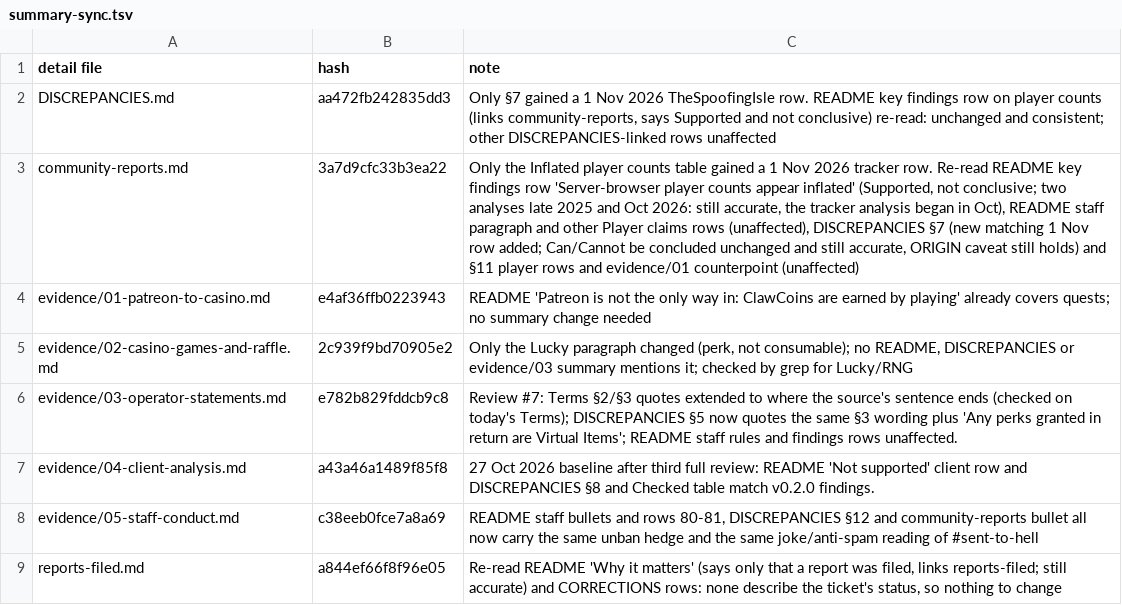
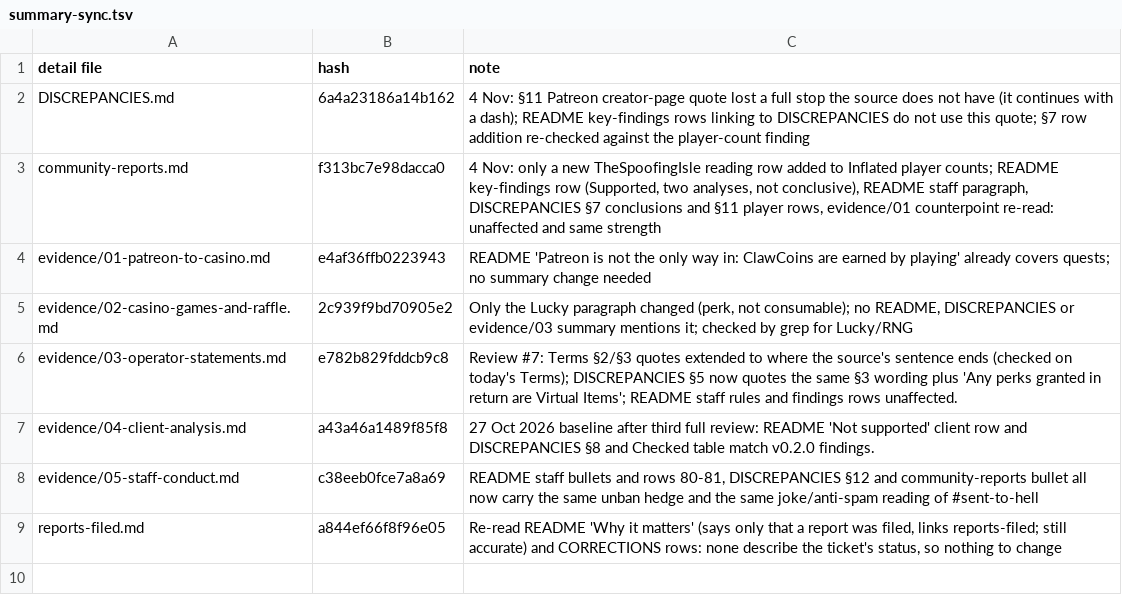
Before and after one commit to scumxposer/dino-den-evidence, a TSV file: tools/summary-sync.tsv, drawn as a sheet.

```diff
--- a/tools/summary-sync.tsv
+++ b/tools/summary-sync.tsv
@@ -1,4 +1,4 @@
 detail file	hash	note
-DISCREPANCIES.md	aa472fb242835dd3	Only §7 gained a 1 Nov 2026 TheSpoofingIsle row. README key findings row on player counts (links community-reports, says Supported and not conclusive) re-read: unchanged and consistent; other DISCREPANCIES-linked rows unaffected
-community-reports.md	3a7d9cfc33b3ea22	Only the Inflated player counts table gained a 1 Nov 2026 tracker row. Re-read README key findings row 'Server-browser player counts appear inflated' (Supported, not conclusive; two analyses late 2025 and Oct 2026: still accurate, the tracker analysis began in Oct), README staff paragraph and other Player claims rows (unaffected), DISCREPANCIES §7 (new matching 1 Nov row added; Can/Cannot be concluded unchanged and still accurate, ORIGIN caveat still holds) and §11 player rows and evidence/01 counterpoint (unaffected)
+DISCREPANCIES.md	6a4a23186a14b162	4 Nov: §11 Patreon creator-page quote lost a full stop the source does not have (it continues with a dash); README key-findings rows linking to DISCREPANCIES do not use this quote; §7 row addition re-checked against the player-count finding
+community-reports.md	f313bc7e98dacca0	4 Nov: only a new TheSpoofingIsle reading row added to Inflated player counts; README key-findings row (Supported, two analyses, not conclusive), README staff paragraph, DISCREPANCIES §7 conclusions and §11 player rows, evidence/01 counterpoint re-read: unaffected and same strength
 evidence/01-patreon-to-casino.md	e4af36ffb0223943	README 'Patreon is not the only way in: ClawCoins are earned by playing' already covers quests; no summary change needed
```
Also changed, not shown: 4 other files.
